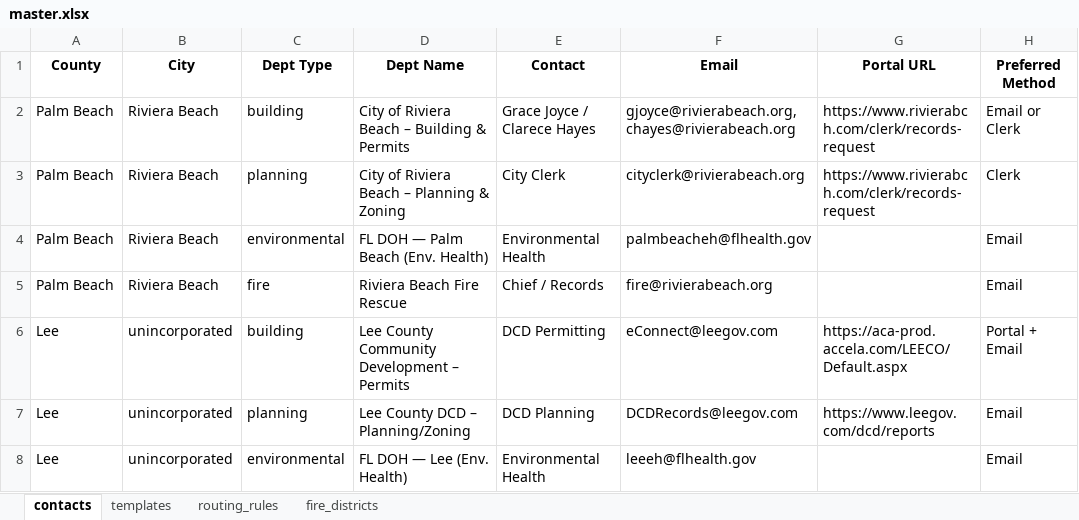
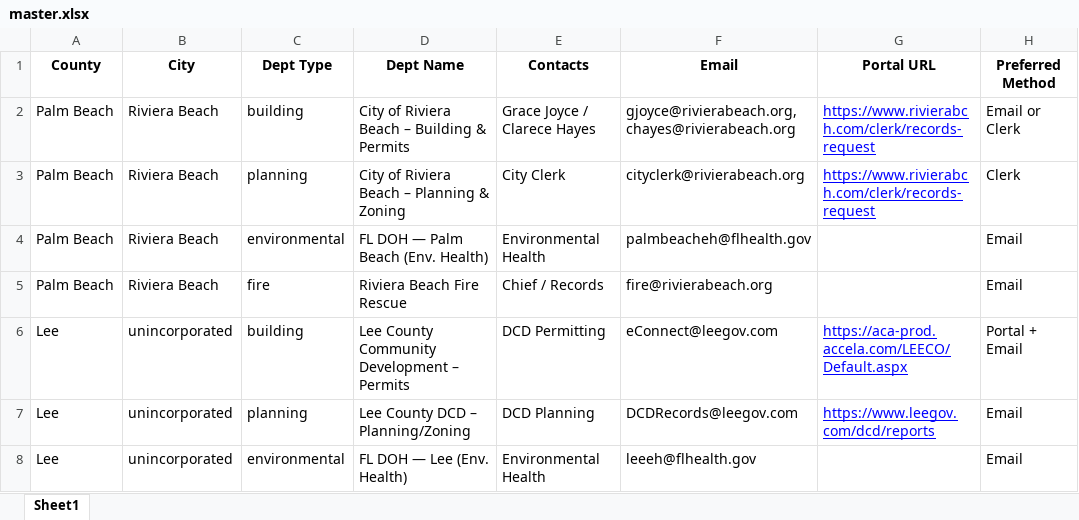
Before and after one commit to Tommycccccc/elc, an Excel workbook: data/master.xlsx, sheet Sheet1, drawn as a sheet; only a part is shown; values as stored, in another font and other column widths than the file's, no borders; charts and pictures not drawn; the diff covers the shown part only; the diff names each change by its address in the sheet, - before the commit and + after, or states it on an @@ line.

```diff
--- a/data/master.xlsx (sheet Sheet1)
+++ b/data/master.xlsx (sheet Sheet1)
-sheet tab: contacts
+sheet tab: Sheet1
-sheet tab: templates
-sheet tab: routing_rules
-sheet tab: fire_districts
-E1: Contact
+E1: Contacts
@@ G2:G3 underline: off → on, text colour: black → #0000FF @@
@@ G6:G7 underline: off → on, text colour: black → #0000FF @@
```
Also changed, not shown: 17 added rows elsewhere in this sheet, charts or pictures, 1 other file.
